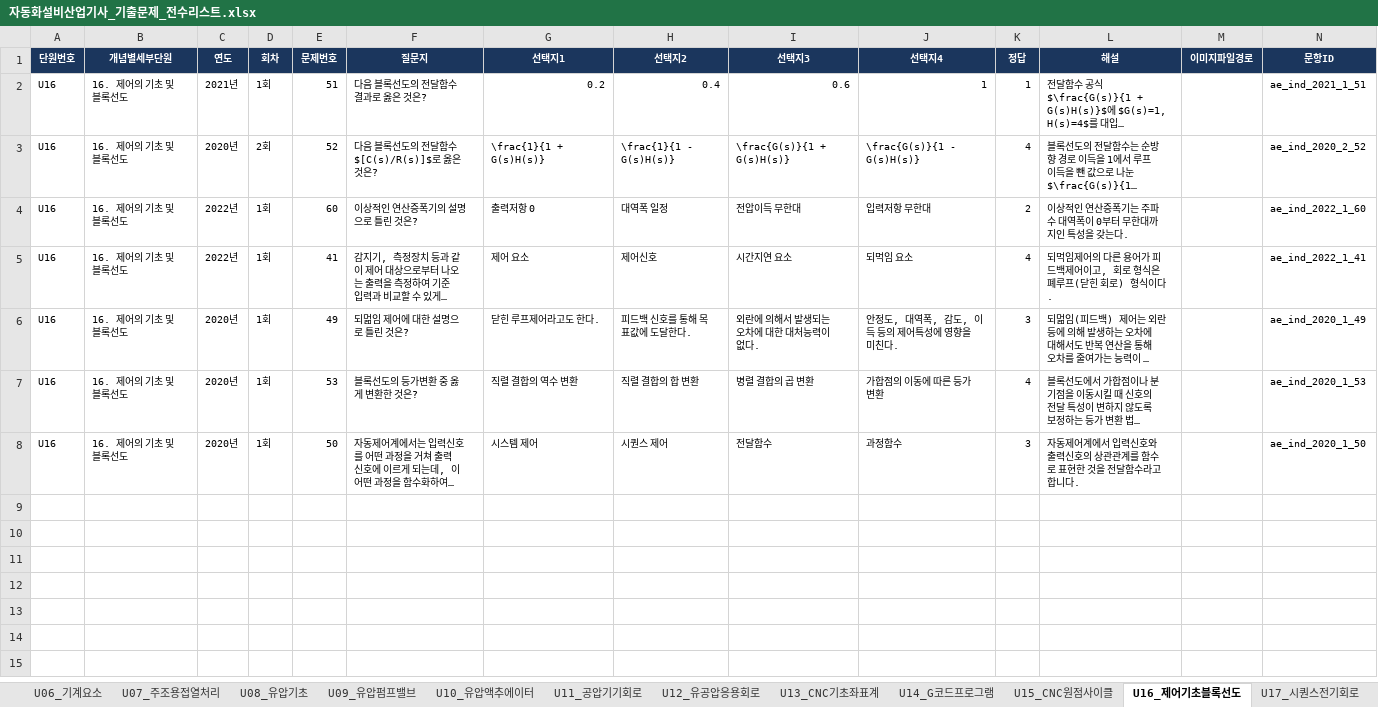
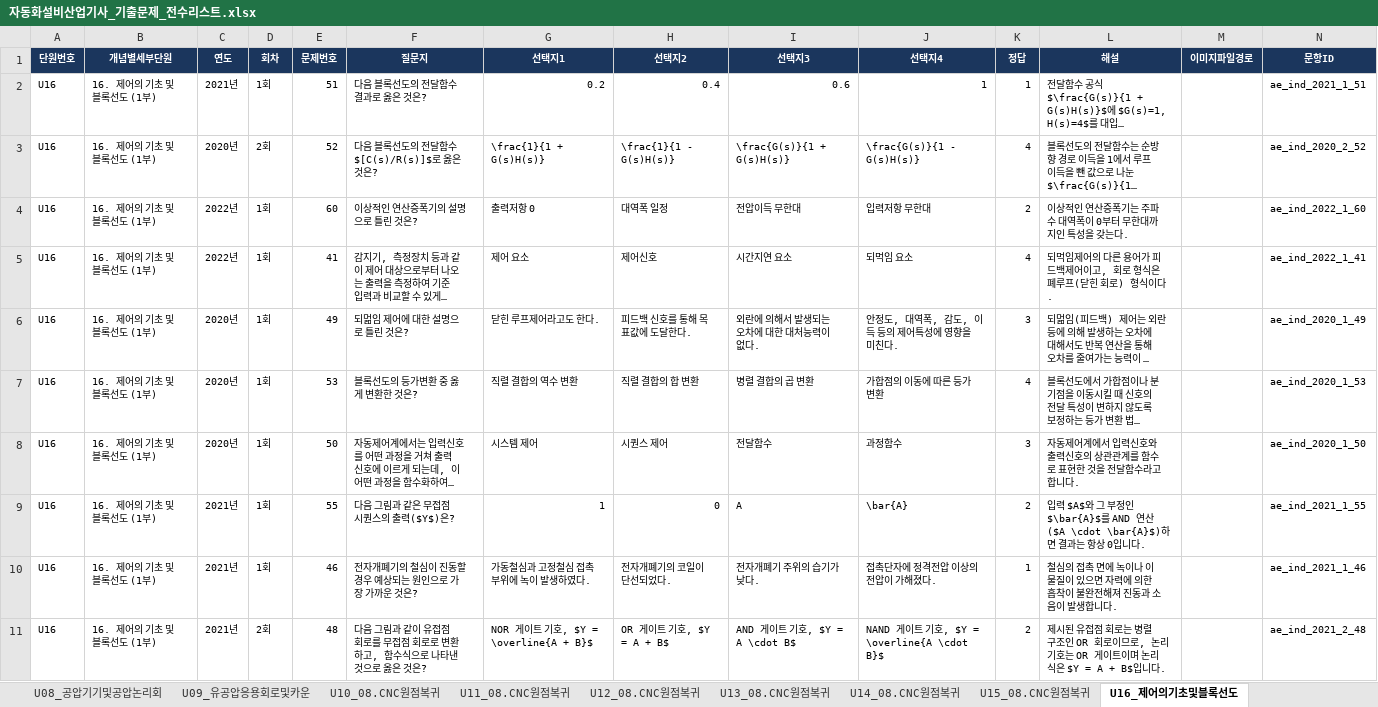
Before and after one commit to gapbbong/Dugigo, an Excel workbook: client/src/data/자동화설비산업기사/자동화설비산업기사_기출문제_전수리스트.xlsx, sheet U16_제어의기초및블록선도, drawn as a sheet; only a part is shown; long unchanged cells end in …; values as stored, in another font and other column widths than the file's, no borders; the diff covers the shown part only; the diff names each change by its address in the sheet, - before the commit and + after, or states it on an @@ line.

```diff
--- a/client/src/data/자동화설비산업기사/자동화설비산업기사_기출문제_전수리스트.xlsx (sheet U16_제어의기초및블록선도)
+++ b/client/src/data/자동화설비산업기사/자동화설비산업기사_기출문제_전수리스트.xlsx (sheet U16_제어의기초및블록선도)
-sheet tab: U08_유압기초
+sheet tab: U08_공압기기및공압논리회
-sheet tab: U09_유압펌프밸브
+sheet tab: U09_유공압응용회로및카운
-sheet tab: U10_유압액추에이터
+sheet tab: U10_08.CNC원점복귀
-sheet tab: U11_공압기기회로
+sheet tab: U11_08.CNC원점복귀
-sheet tab: U12_유공압응용회로
+sheet tab: U12_08.CNC원점복귀
-sheet tab: U13_CNC기초좌표계
+sheet tab: U13_08.CNC원점복귀
-sheet tab: U14_G코드프로그램
+sheet tab: U14_08.CNC원점복귀
-sheet tab: U15_CNC원점사이클
+sheet tab: U15_08.CNC원점복귀
-sheet tab: U16_제어기초블록선도
+sheet tab: U16_제어의기초및블록선도
-B2:B8 (개념별세부단원): 16. 제어의 기초 및 블록선도
+B2:B8 (개념별세부단원): 16. 제어의 기초 및 블록선도 (1부)
+row 9: U16 | 16. 제어의 기초 및 블록선도 (1부) | 2021년 | 1회 | 55 | 다음 그림과 같은 무접점 시퀀스의 출력($Y$)은? | 1 | 0 | A | \bar{A} | 2 | 입력 $A$와 그 부정인 $\bar{A}$를 AND 연산($A \cdot \bar{A}$)하면 결과는 항상 0입니다. |  | ae_ind_2021_1_55
+row 10: U16 | 16. 제어의 기초 및 블록선도 (1부) | 2021년 | 1회 | 46 | 전자개폐기의 철심이 진동할 경우 예상되는 원인으로 가장 가까운 것은? | 가동철심과 고정철심 접촉 부위에 녹이 발생하였다. | 전자개폐기의 코일이 단선되었다. | 전자개폐기 주위의 습기가 낮다. | 접촉단자에 정격전압 이상의 전압이 가해졌다. | 1 | 철심의 접촉 면에 녹이나 이물질이 있으면 자력에 의한 흡착이 불완전해져 진동과 소음이 발생합니다. |  | ae_ind_2021_1_46
+row 11: U16 | 16. 제어의 기초 및 블록선도 (1부) | 2021년 | 2회 | 48 | 다음 그림과 같이 유접점 회로를 무접점 회로로 변환하고, 함수식으로 나타낸 것으로 옳은 것은? | NOR 게이트 기호, $Y = \overline{A + B}$ | OR 게이트 기호, $Y = A + B$ | AND 게이트 기호, $Y = A \cdot B$ | NAND 게이트 기호, $Y = \overline{A \cdot B}$ | 2 | 제시된 유접점 회로는 병렬 구조인 OR 회로이므로, 논리 기호는 OR 게이트이며 논리식은 $Y = A + B$입니다. |  | ae_ind_2021_2_48
```
Also changed, not shown: 36 added rows elsewhere in this sheet, sheet 00.전체_전수리스트, sheet U17_02.시퀀스제어및전, sheet U08_공압기기및공압논리회, sheet U05_주조,용접및열처리공, sheet U15_08.CNC원점복귀, sheet U07_유압의기초및유압유2, 14 more sheets, other sheet tabs, 5 other files.
